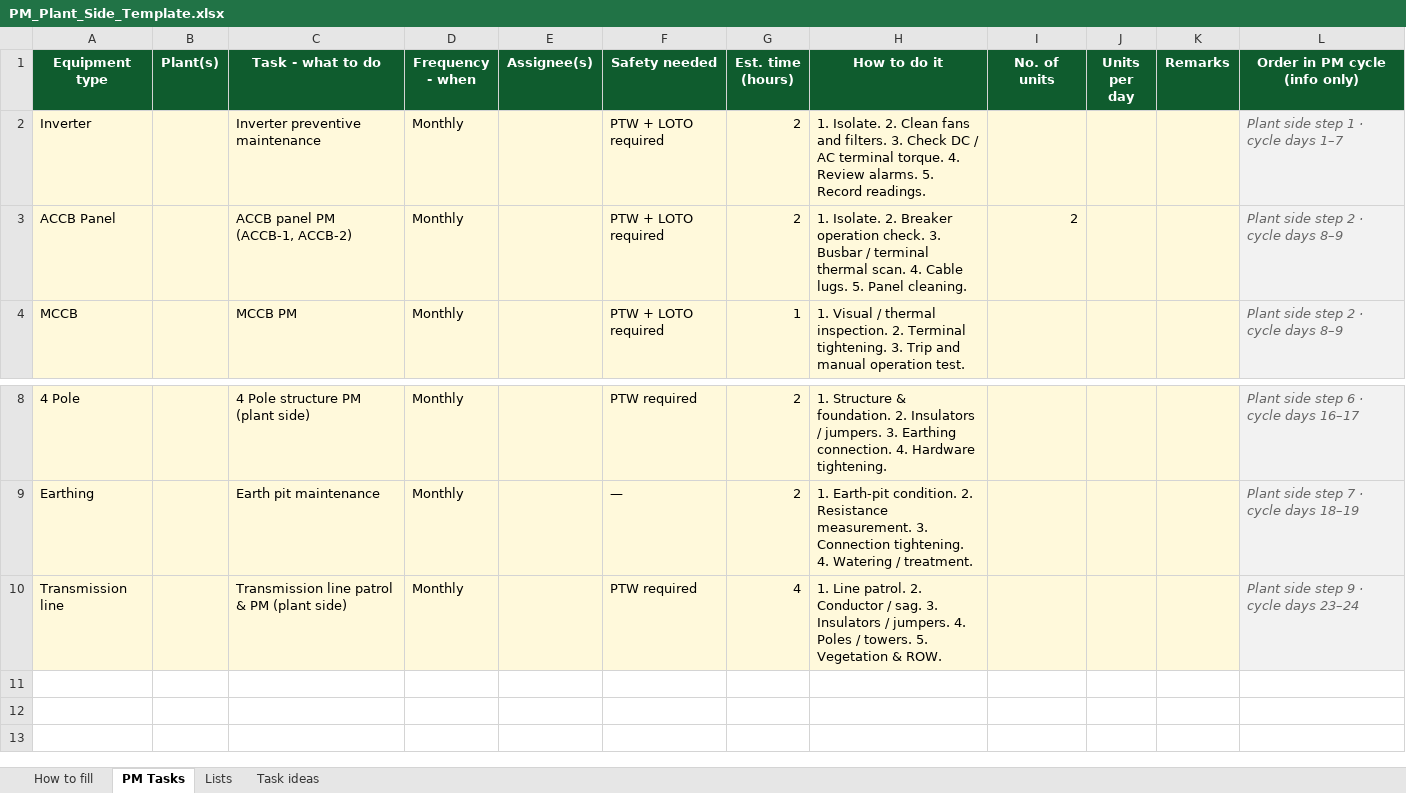
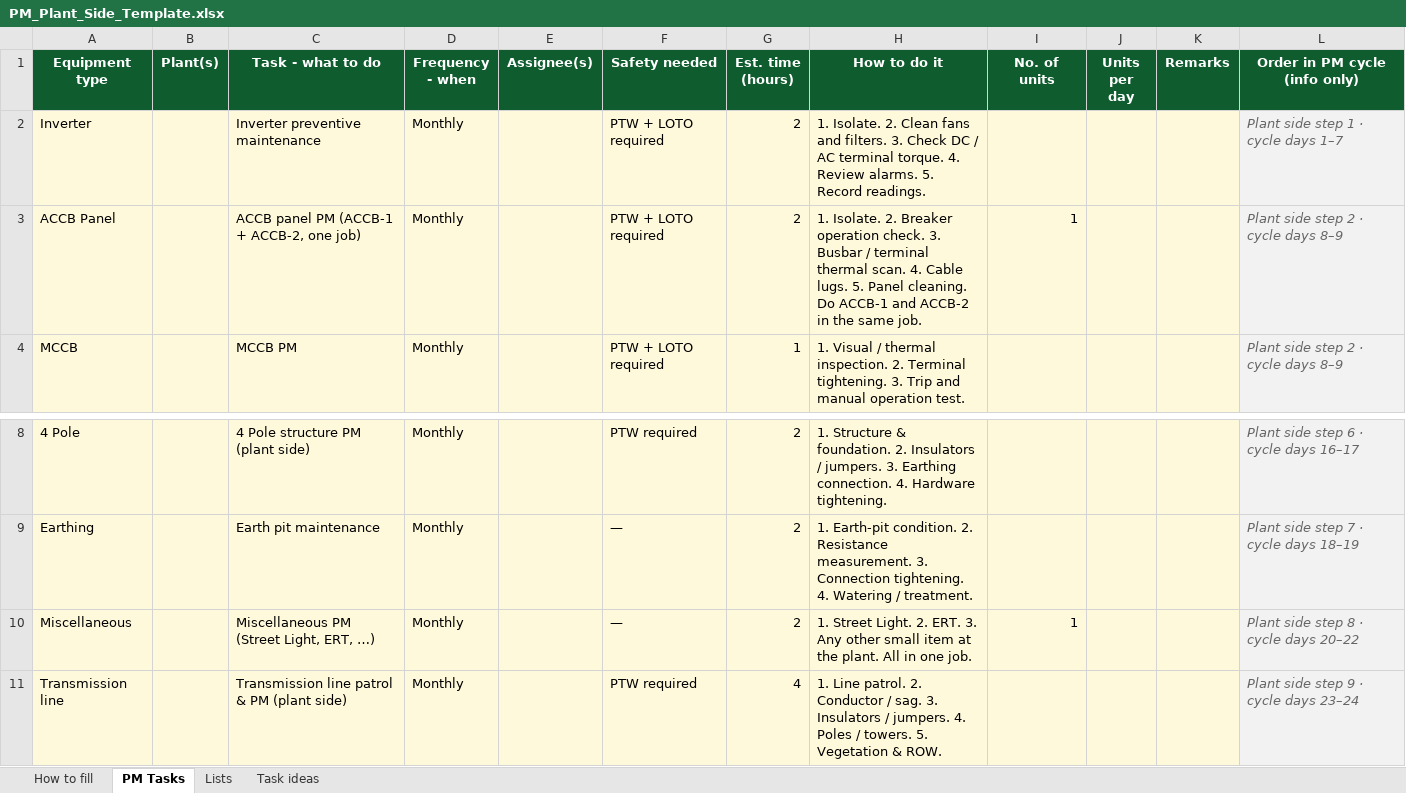
Before and after one commit to Solar91-onm/Solar91-ONM, an Excel workbook: frontend/static/templates/PM_Plant_Side_Template.xlsx, sheet PM Tasks, drawn as a sheet; only a part is shown, gaps mark what is left out; values as stored, in another font and other column widths than the file's, no borders; the diff names each change by its address in the sheet, - before the commit and + after, or states it on an @@ line.

```diff
--- a/frontend/static/templates/PM_Plant_Side_Template.xlsx (sheet PM Tasks)
+++ b/frontend/static/templates/PM_Plant_Side_Template.xlsx (sheet PM Tasks)
-C3 (Task - what to do): ACCB panel PM (ACCB-1, ACCB-2)
+C3 (Task - what to do): ACCB panel PM (ACCB-1 + ACCB-2, one job)
-H3 (How to do it): …Panel cleaning.
+H3 (How to do it): …Panel cleaning. Do ACCB-1 and ACCB-2 in the same job.
-I3 (No. of units): 2
+I3 (No. of units): 1
+row 10: Miscellaneous |  | Miscellaneous PM (Street Light, ERT, …) | Monthly |  | — | 2 | 1. Street Light. 2. ERT. 3. Any other small item at the plant. All in one job. | 1 |  |  | Plant side step 8 · cycle days 20–22
```
Also changed, not shown: sheet How to fill, sheet Task ideas, sheet Lists, frontend/static/templates/PM_GSS_Side_Template.xlsx, 10 other files.
